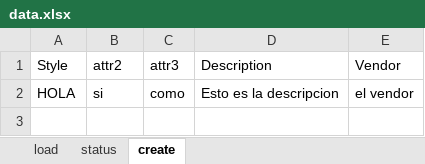
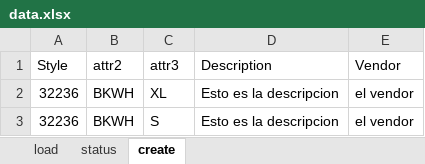
Before and after one commit to MiltonTulli/tincho, an Excel workbook: data.xlsx, sheet create, drawn as a sheet; values as stored, in another font and other column widths than the file's, no borders; removed rows and columns are numbered as before the commit, all else as after; the diff names each change by its address in the sheet, - before the commit and + after, or states it on an @@ line.

```diff
--- a/data.xlsx (sheet create)
+++ b/data.xlsx (sheet create)
-row 2: HOLA | si | como | Esto es la descripcion | el vendor
+row 2: 32236 | BKWH | XL | Esto es la descripcion | el vendor
+row 3: 32236 | BKWH | S | Esto es la descripcion | el vendor
```
Also changed, not shown: 1 other file.
